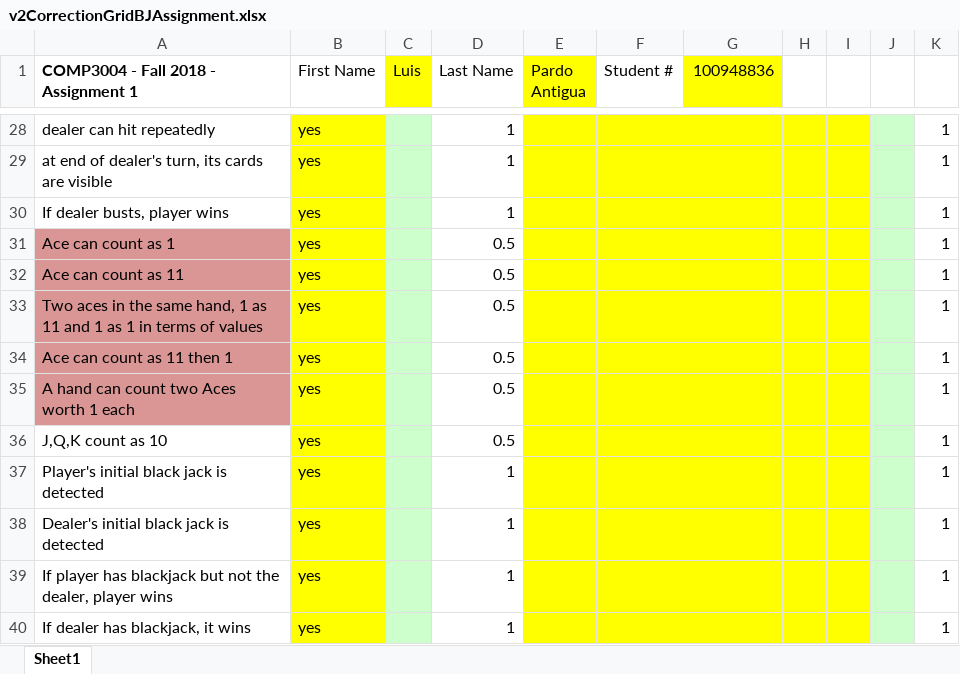
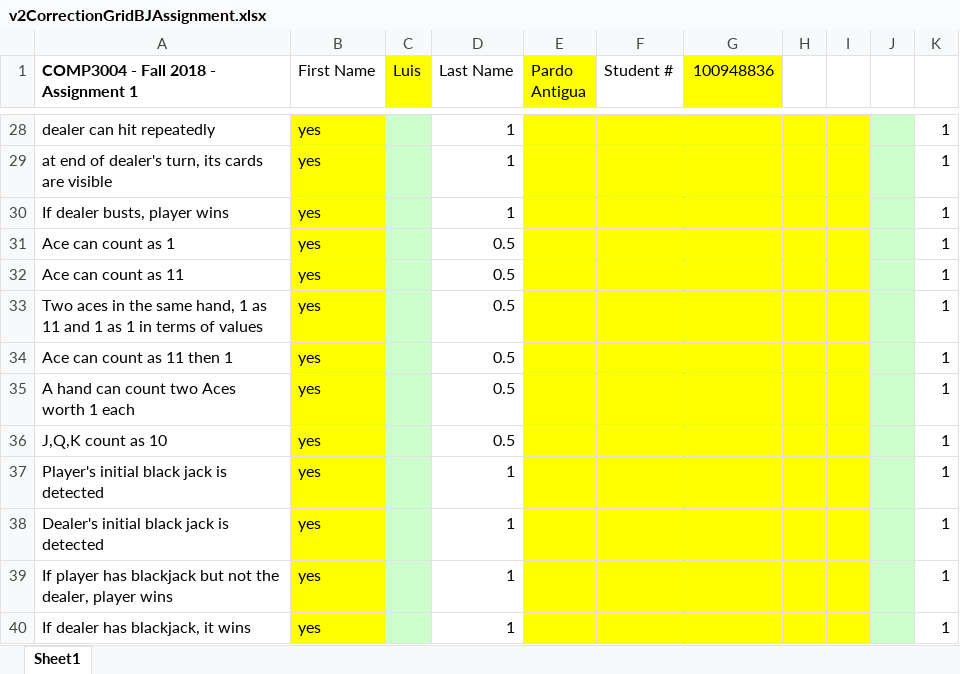
Before and after one commit to LuisPard011/Blackjack, an Excel workbook: v2CorrectionGridBJAssignment.xlsx, sheet Sheet1, drawn as a sheet; only a part is shown, gaps mark what is left out; values as stored, in another font and other column widths than the file's, no borders; the diff names each change by its address in the sheet, - before the commit and + after, or states it on an @@ line.

```diff
--- a/v2CorrectionGridBJAssignment.xlsx (sheet Sheet1)
+++ b/v2CorrectionGridBJAssignment.xlsx (sheet Sheet1)
-A31:A35 fill: #D99694
+A31:A35 fill: none
```
Also changed, not shown: 2 other files.
